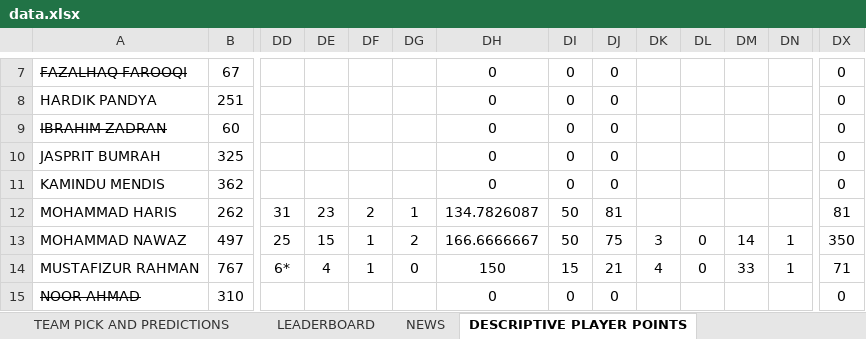
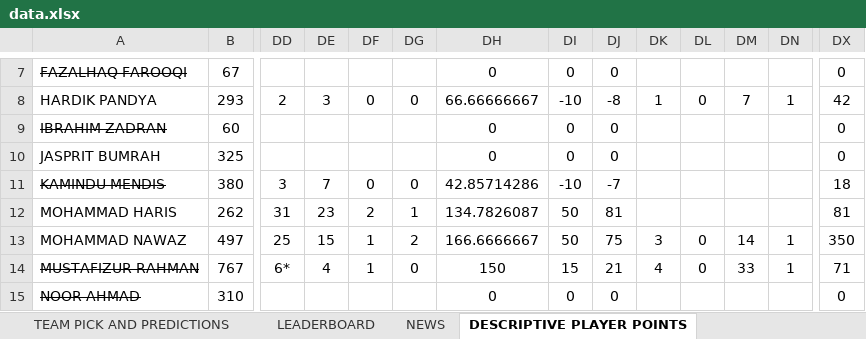
Before and after one commit to Suriyag1614/asia-cup-2025-bfl, an Excel workbook: public/data.xlsx, sheet DESCRIPTIVE PLAYER POINTS, drawn as a sheet; only a part is shown, gaps mark what is left out; values as stored, in another font and other column widths than the file's, no borders; table styles not drawn; the diff covers the shown part only; the diff names each change by its address in the sheet, - before the commit and + after, or states it on an @@ line.

```diff
--- a/public/data.xlsx (sheet DESCRIPTIVE PLAYER POINTS)
+++ b/public/data.xlsx (sheet DESCRIPTIVE PLAYER POINTS)
-B8: 251
+B8: 293
-DD8: (empty)
+DD8: 2
-DE8: (empty)
+DE8: 3
-DF8: (empty)
+DF8: 0
-DG8: (empty)
+DG8: 0
-DH8: 0
+DH8: 66.66666667
-DI8: 0
+DI8: -10
-DJ8: 0
+DJ8: -8
-DK8: (empty)
+DK8: 1
-DL8: (empty)
+DL8: 0
-DM8: (empty)
+DM8: 7
-DN8: (empty)
+DN8: 1
-DX8: 0
+DX8: 42
-A11 strikethrough: off
+A11 strikethrough: on
-B11: 362
+B11: 380
-DD11: (empty)
+DD11: 3
-DE11: (empty)
+DE11: 7
-DF11: (empty)
+DF11: 0
-DG11: (empty)
+DG11: 0
-DH11: 0
+DH11: 42.85714286
-DI11: 0
+DI11: -10
-DJ11: 0
+DJ11: -7
-DX11: 0
+DX11: 18
-A14 strikethrough: off
+A14 strikethrough: on
```
Also changed, not shown: 94 edited cells and cell formats elsewhere in this sheet, sheet LEADERBOARD, sheet SELECTED PLAYER STATS, sheet NEWS, sheet WINNING TEAM PREDICTIONS, sheet MATCH-WISE PERFORMANCE, sheet TARGET PREDICTIONS, 1 other file.
